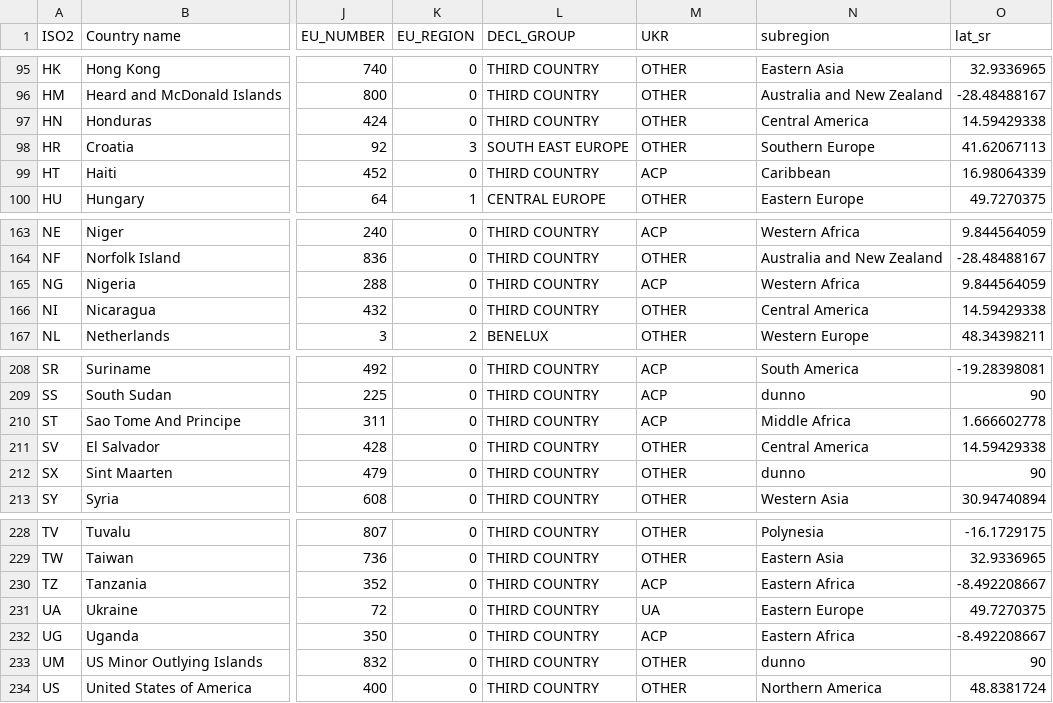
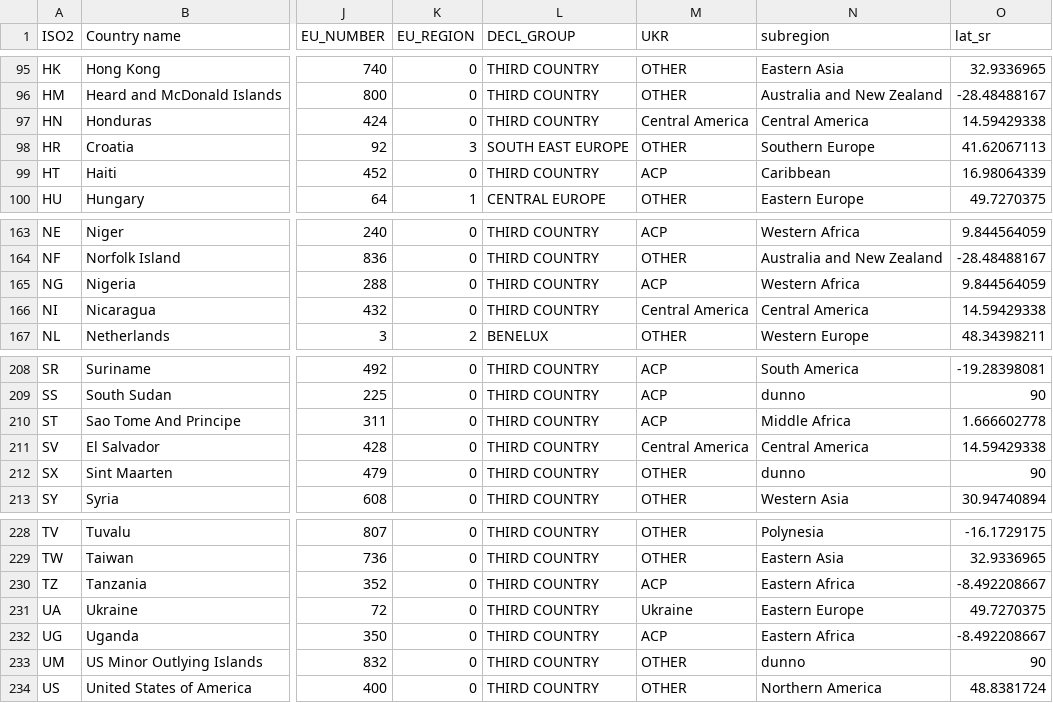
Before and after one commit to hoolio61/data, a CSV file: jules_biglist.csv, drawn as a sheet; only a part is shown, gaps mark what is left out; the diff covers the shown part only; the diff names each change by its address in the sheet, - before the commit and + after, or states it on an @@ line.

```diff
--- a/jules_biglist.csv
+++ b/jules_biglist.csv
-M97 (UKR): OTHER
+M97 (UKR): Central America
-M166 (UKR): OTHER
+M166 (UKR): Central America
-M211 (UKR): OTHER
+M211 (UKR): Central America
-M231 (UKR): UA
+M231 (UKR): Ukraine
```
Also changed, not shown: 7 edited cells elsewhere in this file.
